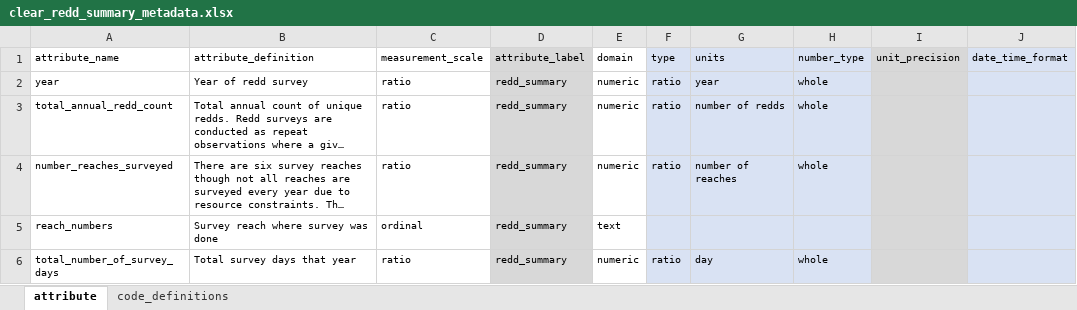
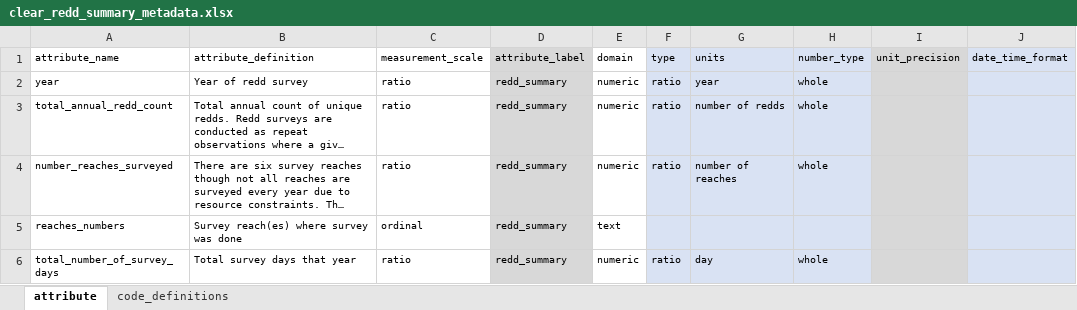
Before and after one commit to SRJPE/jpe-clear-adult-edi, an Excel workbook: data-raw/metadata/clear_redd_summary_metadata.xlsx, sheet attribute, drawn as a sheet; only a part is shown; long unchanged cells end in …; values as stored, in another font and other column widths than the file's, no borders; the diff names each change by its address in the sheet, - before the commit and + after, or states it on an @@ line.

Commit message:
updates metadata

```diff
--- a/data-raw/metadata/clear_redd_summary_metadata.xlsx (sheet attribute)
+++ b/data-raw/metadata/clear_redd_summary_metadata.xlsx (sheet attribute)
-A5 (attribute_name): reach_numbers
+A5 (attribute_name): reaches_numbers
-B5 (attribute_definition): Survey reach where survey was done
+B5 (attribute_definition): Survey reach(es) where survey was done
```
